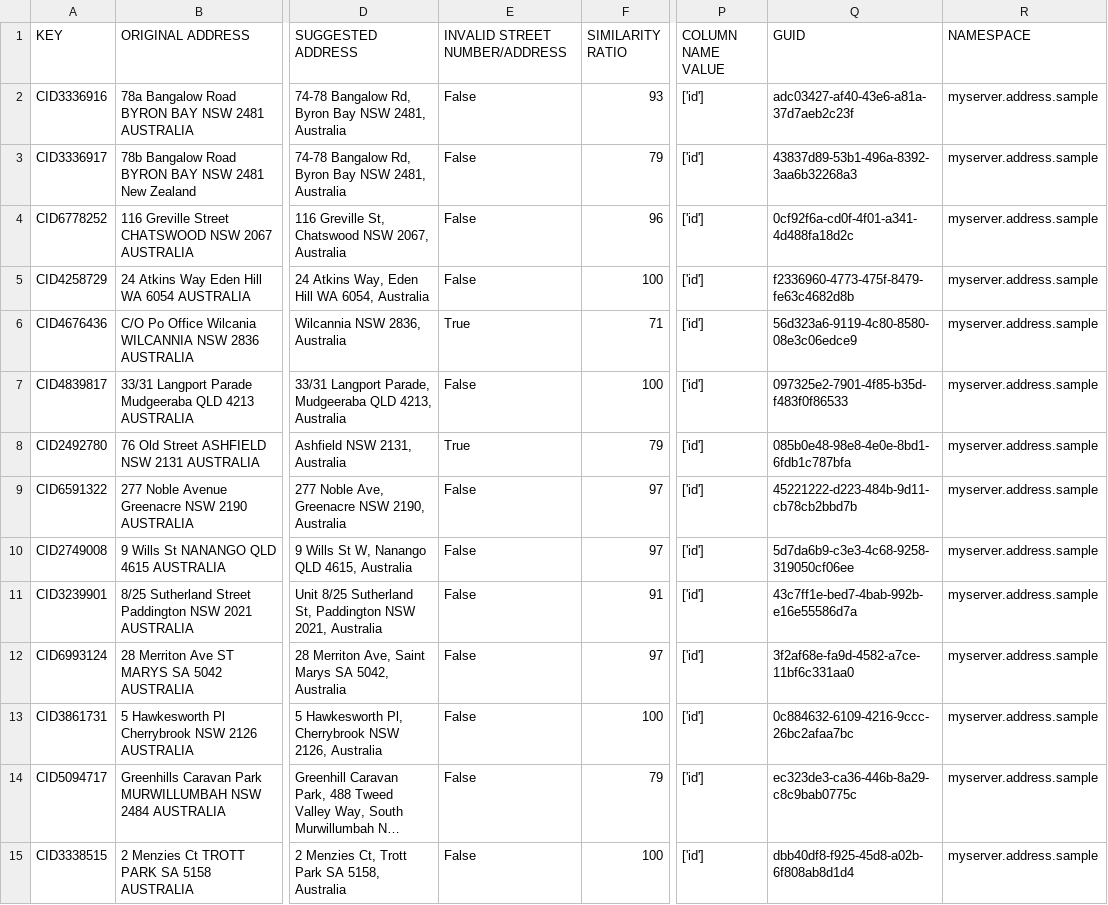
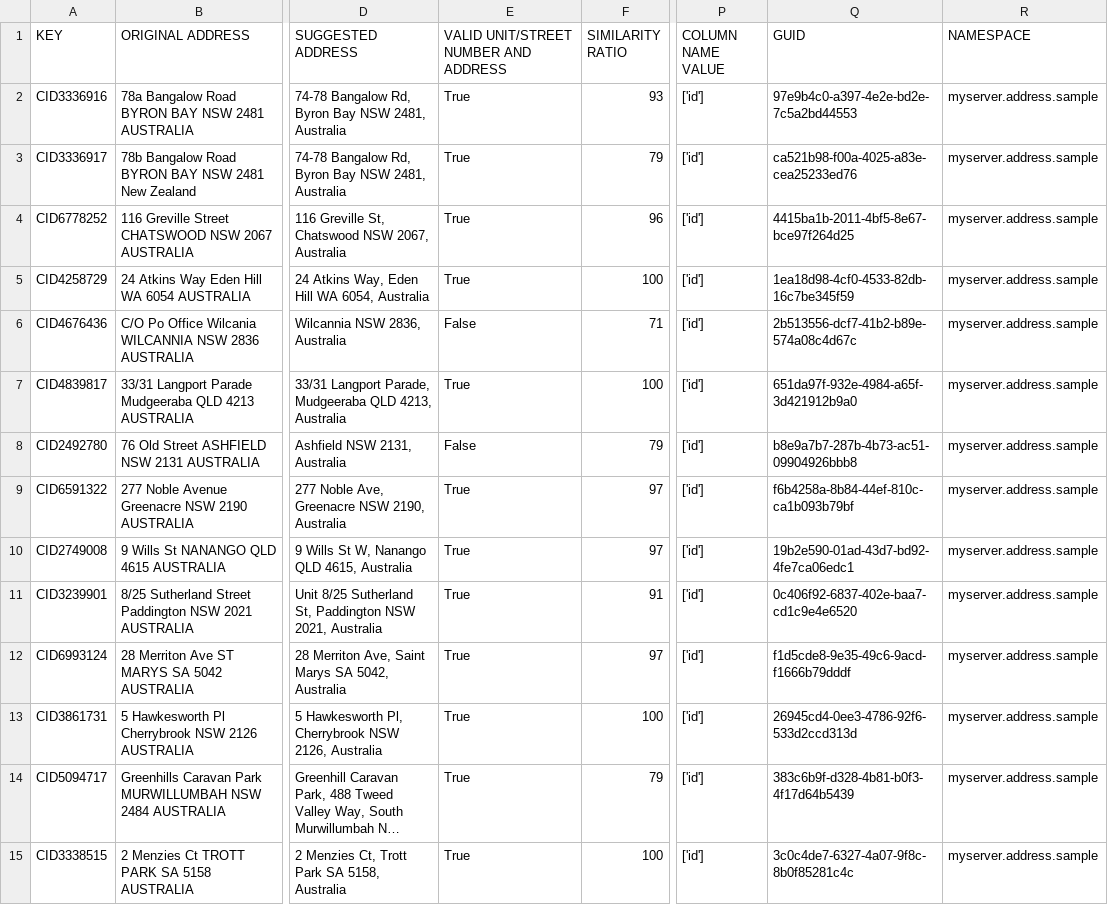
Before and after one commit to agripda/address_validation_service_poc, a CSV file: showcase/case1/address_sample_mockup_output.csv, drawn as a sheet; only a part is shown, gaps mark what is left out; long unchanged cells end in …; the diff covers the shown part only; the diff names each change by its address in the sheet, - before the commit and + after, or states it on an @@ line.

```diff
--- a/showcase/case1/address_sample_mockup_output.csv
+++ b/showcase/case1/address_sample_mockup_output.csv
-E1: INVALID STREET NUMBER/ADDRESS
+E1: VALID UNIT/STREET NUMBER AND ADDRESS
-E2:E5: False
+E2:E5: True
-Q2 (GUID): adc03427-af40-43e6-a81a-37d7aeb2c23f
+Q2 (GUID): 97e9b4c0-a397-4e2e-bd2e-7c5a2bd44553
-Q3 (GUID): 43837d89-53b1-496a-8392-3aa6b32268a3
+Q3 (GUID): ca521b98-f00a-4025-a83e-cea25233ed76
-Q4 (GUID): 0cf92f6a-cd0f-4f01-a341-4d488fa18d2c
+Q4 (GUID): 4415ba1b-2011-4bf5-8e67-bce97f264d25
-Q5 (GUID): f2336960-4773-475f-8479-fe63c4682d8b
+Q5 (GUID): 1ea18d98-4cf0-4533-82db-16c7be345f59
-E6: True
+E6: False
-Q6 (GUID): 56d323a6-9119-4c80-8580-08e3c06edce9
+Q6 (GUID): 2b513556-dcf7-41b2-b89e-574a08c4d67c
-E7: False
+E7: True
-Q7 (GUID): 097325e2-7901-4f85-b35d-f483f0f86533
+Q7 (GUID): 651da97f-932e-4984-a65f-3d421912b9a0
-E8: True
+E8: False
-Q8 (GUID): 085b0e48-98e8-4e0e-8bd1-6fdb1c787bfa
+Q8 (GUID): b8e9a7b7-287b-4b73-ac51-09904926bbb8
-E9:E15: False
+E9:E15: True
-Q9 (GUID): 45221222-d223-484b-9d11-cb78cb2bbd7b
+Q9 (GUID): f6b4258a-8b84-44ef-810c-ca1b093b79bf
-Q10 (GUID): 5d7da6b9-c3e3-4c68-9258-319050cf06ee
+Q10 (GUID): 19b2e590-01ad-43d7-bd92-4fe7ca06edc1
-Q11 (GUID): 43c7ff1e-bed7-4bab-992b-e16e55586d7a
+Q11 (GUID): 0c406f92-6837-402e-baa7-cd1c9e4e6520
-Q12 (GUID): 3f2af68e-fa9d-4582-a7ce-11bf6c331aa0
+Q12 (GUID): f1d5cde8-9e35-49c6-9acd-f1666b79dddf
-Q13 (GUID): 0c884632-6109-4216-9ccc-26bc2afaa7bc
+Q13 (GUID): 26945cd4-0ee3-4786-92f6-533d2ccd313d
-Q14 (GUID): ec323de3-ca36-446b-8a29-c8c9bab0775c
+Q14 (GUID): 383c6b9f-d328-4b81-b0f3-4f17d64b5439
-Q15 (GUID): dbb40df8-f925-45d8-a02b-6f808ab8d1d4
+Q15 (GUID): 3c0c4de7-6327-4a07-9f8c-8b0f85281c4c
```
Also changed, not shown: 50 edited cells elsewhere in this file, showcase/case2/infoperian_address_mockup_output.csv, showcase/case3/golf_cc_address_output.csv, 6 other files.
